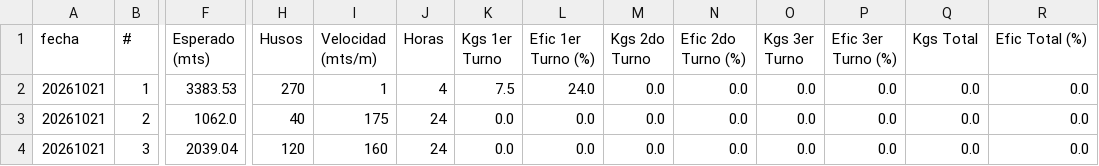
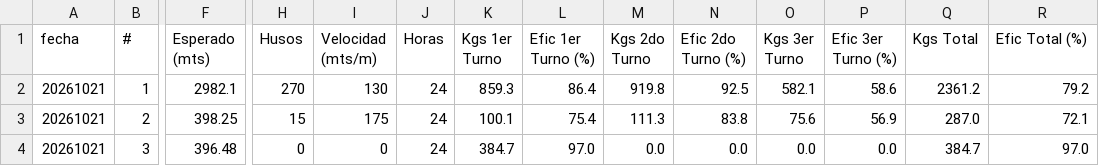
Before and after one commit to fherross3-ops/HFC_Jtx_OE, a CSV file: data/raw/hilanderia_open_completo_20261001_20261021/cvss/produccion_hfc_20261021.csv, drawn as a sheet; only a part is shown, gaps mark what is left out; the diff covers the shown part only; the diff names each change by its address in the sheet, - before the commit and + after, or states it on an @@ line.

```diff
--- a/data/raw/hilanderia_open_completo_20261001_20261021/cvss/produccion_hfc_20261021.csv
+++ b/data/raw/hilanderia_open_completo_20261001_20261021/cvss/produccion_hfc_20261021.csv
-F2 (Esperado (mts)): 3383.53
+F2 (Esperado (mts)): 2982.1
-I2 (Velocidad (mts/m)): 1
+I2 (Velocidad (mts/m)): 130
-J2 (Horas): 4
+J2 (Horas): 24
-K2 (Kgs 1er Turno): 7.5
+K2 (Kgs 1er Turno): 859.3
-L2 (Efic 1er Turno (%)): 24.0
+L2 (Efic 1er Turno (%)): 86.4
-M2 (Kgs 2do Turno): 0.0
+M2 (Kgs 2do Turno): 919.8
-N2 (Efic 2do Turno (%)): 0.0
+N2 (Efic 2do Turno (%)): 92.5
-O2 (Kgs 3er Turno): 0.0
+O2 (Kgs 3er Turno): 582.1
-P2 (Efic 3er Turno (%)): 0.0
+P2 (Efic 3er Turno (%)): 58.6
-Q2 (Kgs Total): 0.0
+Q2 (Kgs Total): 2361.2
-R2 (Efic Total (%)): 0.0
+R2 (Efic Total (%)): 79.2
-F3 (Esperado (mts)): 1062.0
+F3 (Esperado (mts)): 398.25
-H3 (Husos): 40
+H3 (Husos): 15
-K3 (Kgs 1er Turno): 0.0
+K3 (Kgs 1er Turno): 100.1
-L3 (Efic 1er Turno (%)): 0.0
+L3 (Efic 1er Turno (%)): 75.4
-M3 (Kgs 2do Turno): 0.0
+M3 (Kgs 2do Turno): 111.3
-N3 (Efic 2do Turno (%)): 0.0
+N3 (Efic 2do Turno (%)): 83.8
-O3 (Kgs 3er Turno): 0.0
+O3 (Kgs 3er Turno): 75.6
-P3 (Efic 3er Turno (%)): 0.0
+P3 (Efic 3er Turno (%)): 56.9
-Q3 (Kgs Total): 0.0
+Q3 (Kgs Total): 287.0
-R3 (Efic Total (%)): 0.0
+R3 (Efic Total (%)): 72.1
-F4 (Esperado (mts)): 2039.04
+F4 (Esperado (mts)): 396.48
-H4 (Husos): 120
+H4 (Husos): 0
-I4 (Velocidad (mts/m)): 160
+I4 (Velocidad (mts/m)): 0
-K4 (Kgs 1er Turno): 0.0
+K4 (Kgs 1er Turno): 384.7
-L4 (Efic 1er Turno (%)): 0.0
+L4 (Efic 1er Turno (%)): 97.0
-Q4 (Kgs Total): 0.0
+Q4 (Kgs Total): 384.7
-R4 (Efic Total (%)): 0.0
+R4 (Efic Total (%)): 97.0
```
Also changed, not shown: 49 edited cells elsewhere in this file, 2 other files.
